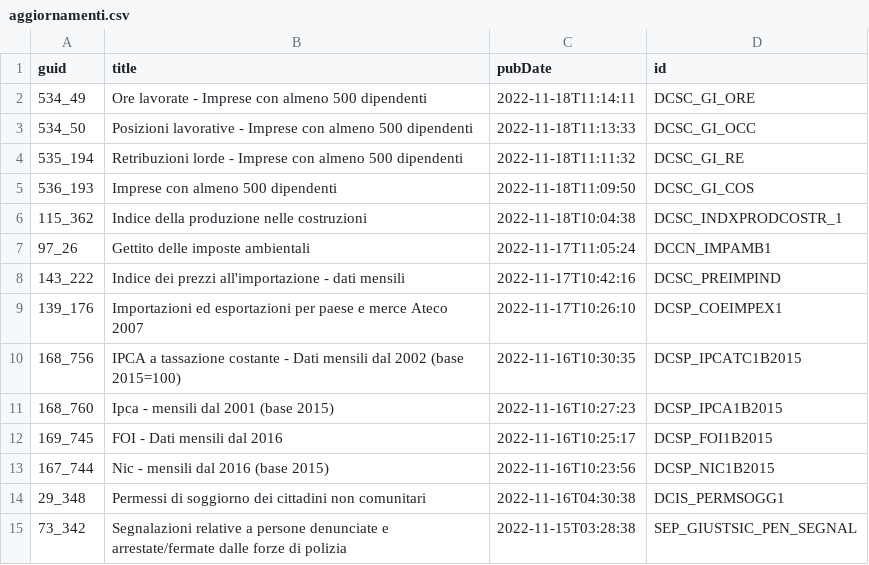
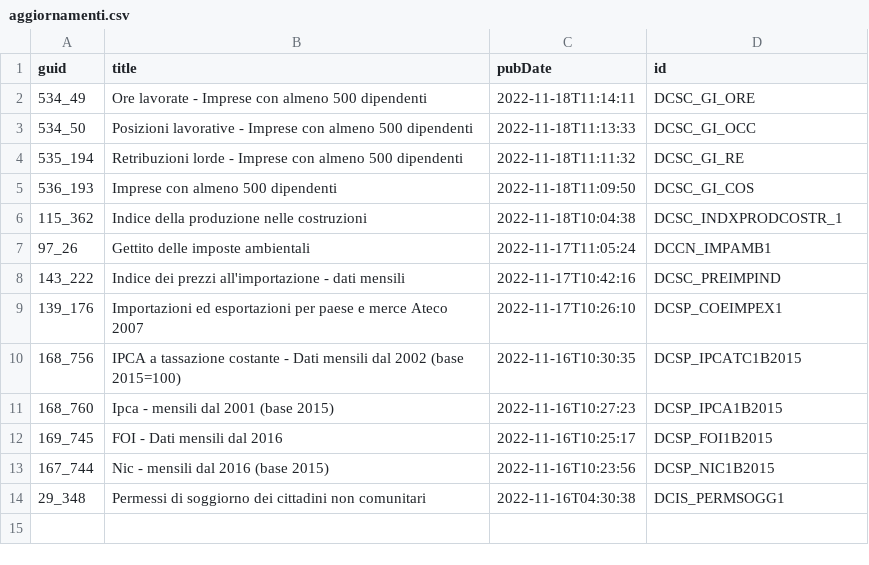
Before and after one commit to ondata/guida-api-istat, a CSV file: risorse/aggiornamenti.csv, drawn as a sheet; the diff names each change by its address in the sheet, - before the commit and + after, or states it on an @@ line.

```diff
--- a/risorse/aggiornamenti.csv
+++ b/risorse/aggiornamenti.csv
-row 15: 73_342 | Segnalazioni relative a persone denunciate e arrestate/fermate dalle forze di polizia | 2022-11-15T03:28:38 | SEP_GIUSTSIC_PEN_SEGNAL
```
Also changed, not shown: 1 other file.
